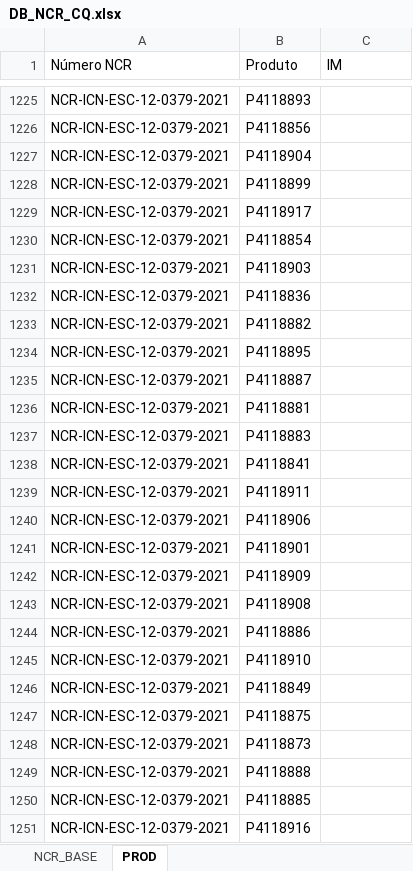
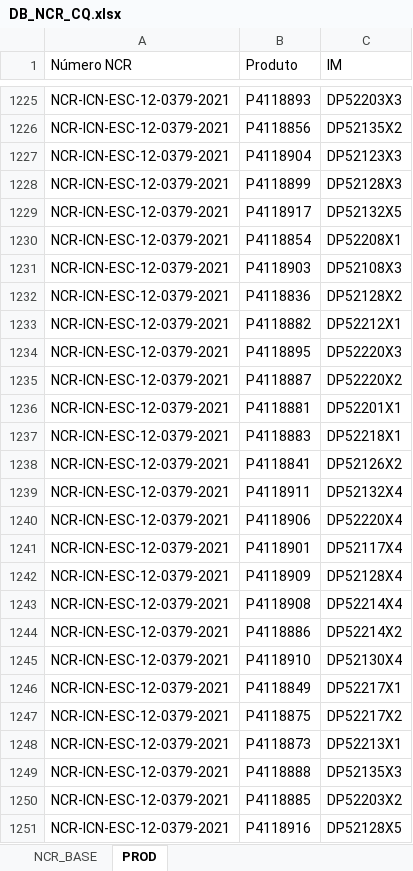
Before and after one commit to AlexsandroMO/TRATA_NF, an Excel workbook: DataProcessing/DB_NCR_CQ.xlsx, sheet PROD, drawn as a sheet; only a part is shown, gaps mark what is left out; values as stored, in another font and other column widths than the file's, no borders; the diff covers the shown part only; the diff names each change by its address in the sheet, - before the commit and + after, or states it on an @@ line.

```diff
--- a/DataProcessing/DB_NCR_CQ.xlsx (sheet PROD)
+++ b/DataProcessing/DB_NCR_CQ.xlsx (sheet PROD)
-C1225 (IM): (empty)
+C1225 (IM): DP52203X3
-C1226 (IM): (empty)
+C1226 (IM): DP52135X2
-C1227 (IM): (empty)
+C1227 (IM): DP52123X3
-C1228 (IM): (empty)
+C1228 (IM): DP52128X3
-C1229 (IM): (empty)
+C1229 (IM): DP52132X5
-C1230 (IM): (empty)
+C1230 (IM): DP52208X1
-C1231 (IM): (empty)
+C1231 (IM): DP52108X3
-C1232 (IM): (empty)
+C1232 (IM): DP52128X2
-C1233 (IM): (empty)
+C1233 (IM): DP52212X1
-C1234 (IM): (empty)
+C1234 (IM): DP52220X3
-C1235 (IM): (empty)
+C1235 (IM): DP52220X2
-C1236 (IM): (empty)
+C1236 (IM): DP52201X1
-C1237 (IM): (empty)
+C1237 (IM): DP52218X1
-C1238 (IM): (empty)
+C1238 (IM): DP52126X2
-C1239 (IM): (empty)
+C1239 (IM): DP52132X4
-C1240 (IM): (empty)
+C1240 (IM): DP52220X4
-C1241 (IM): (empty)
+C1241 (IM): DP52117X4
-C1242 (IM): (empty)
+C1242 (IM): DP52128X4
-C1243 (IM): (empty)
+C1243 (IM): DP52214X4
-C1244 (IM): (empty)
+C1244 (IM): DP52214X2
-C1245 (IM): (empty)
+C1245 (IM): DP52130X4
-C1246 (IM): (empty)
+C1246 (IM): DP52217X1
-C1247 (IM): (empty)
+C1247 (IM): DP52217X2
-C1248 (IM): (empty)
+C1248 (IM): DP52213X1
-C1249 (IM): (empty)
+C1249 (IM): DP52135X3
-C1250 (IM): (empty)
+C1250 (IM): DP52203X2
-C1251 (IM): (empty)
+C1251 (IM): DP52128X5
```
Also changed, not shown: 321 edited cells elsewhere in this sheet, 6 other files.
